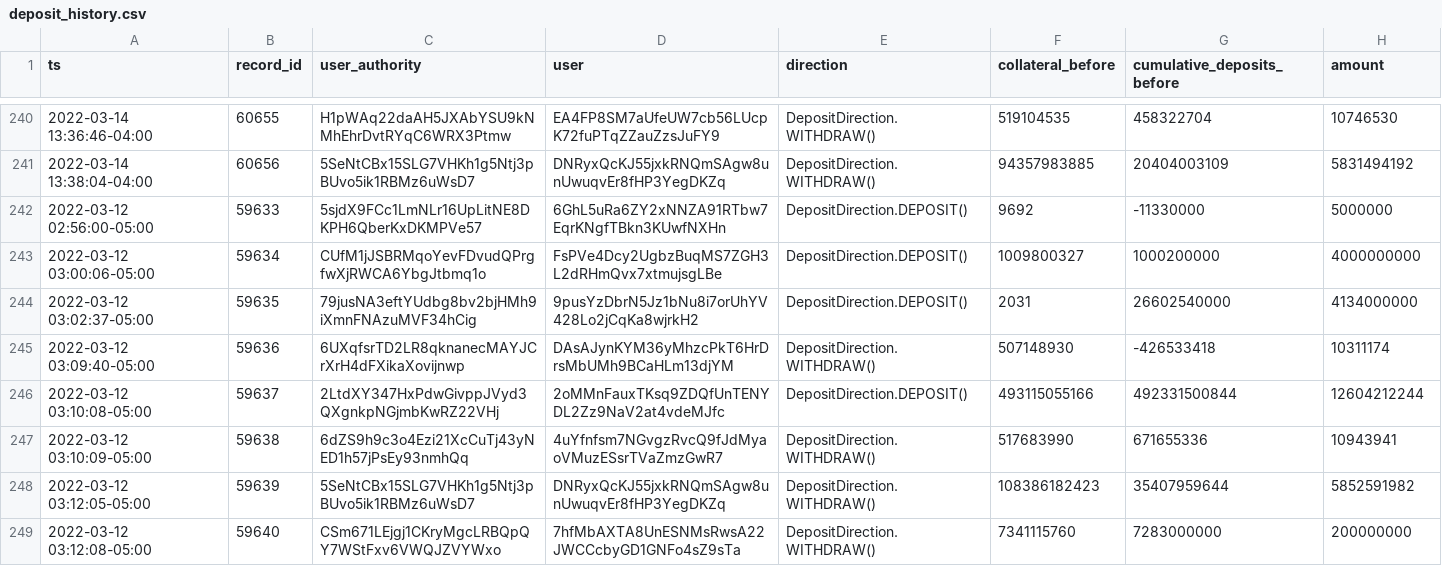
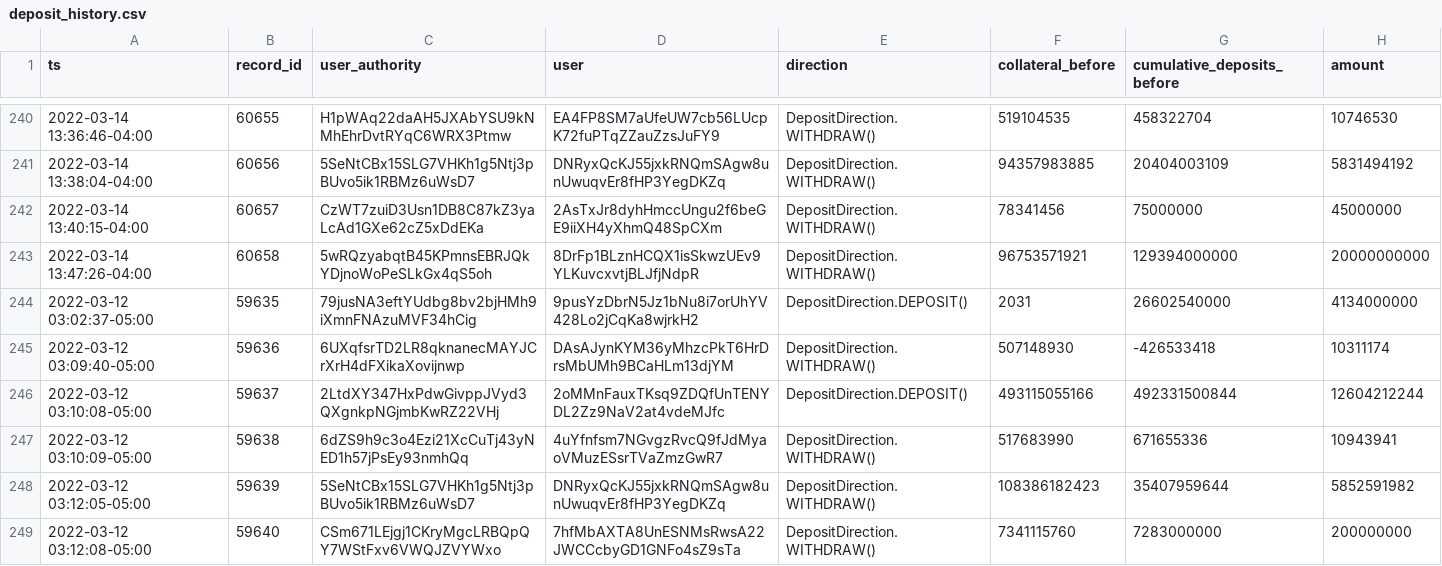
Before and after one commit to lmvdz/drift-flat-data, a CSV file: data/deposit_history.csv, drawn as a sheet; only a part is shown, gaps mark what is left out; removed rows and columns are numbered as before the commit, all else as after; the diff names each change by its address in the sheet, - before the commit and + after, or states it on an @@ line.

```diff
--- a/data/deposit_history.csv
+++ b/data/deposit_history.csv
-row 242: 2022-03-12 02:56:00-05:00 | 59633 | 5sjdX9FCc1LmNLr16UpLitNE8DKPH6QberKxDKMPVe57 | 6GhL5uRa6ZY2xNNZA91RTbw7EqrKNgfTBkn3KUwfNXHn | DepositDirection.DEPOSIT() | 9692 | -11330000 | 5000000
-row 243: 2022-03-12 03:00:06-05:00 | 59634 | CUfM1jJSBRMqoYevFDvudQPrgfwXjRWCA6YbgJtbmq1o | FsPVe4Dcy2UgbzBuqMS7ZGH3L2dRHmQvx7xtmujsgLBe | DepositDirection.DEPOSIT() | 1009800327 | 1000200000 | 4000000000
+row 242: 2022-03-14 13:40:15-04:00 | 60657 | CzWT7zuiD3Usn1DB8C87kZ3yaLcAd1GXe62cZ5xDdEKa | 2AsTxJr8dyhHmccUngu2f6beGE9iiXH4yXhmQ48SpCXm | DepositDirection.WITHDRAW() | 78341456 | 75000000 | 45000000
+row 243: 2022-03-14 13:47:26-04:00 | 60658 | 5wRQzyabqtB45KPmnsEBRJQkYDjnoWoPeSLkGx4qS5oh | 8DrFp1BLznHCQX1isSkwzUEv9YLKuvcxvtjBLJfjNdpR | DepositDirection.WITHDRAW() | 96753571921 | 129394000000 | 20000000000
```
Also changed, not shown: data/fundingPayment_history.csv, data/markets_state.csv, 4 other files.
